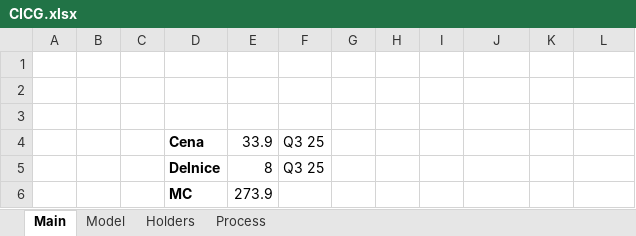
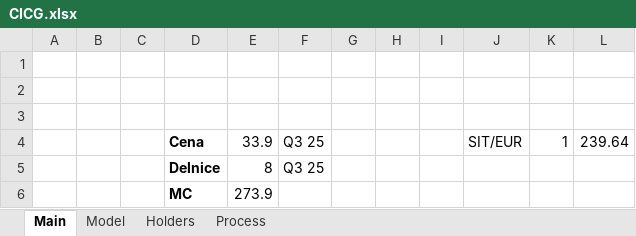
Before and after one commit to michael545/models, an Excel workbook: SI/CinkarnaCelje/CICG.xlsx, sheet Main, drawn as a sheet; only a part is shown; values as stored, in another font and other column widths than the file's, no borders; charts and pictures not drawn; the diff names each change by its address in the sheet, - before the commit and + after, or states it on an @@ line.

```diff
--- a/SI/CinkarnaCelje/CICG.xlsx (sheet Main)
+++ b/SI/CinkarnaCelje/CICG.xlsx (sheet Main)
-J4: (empty)
+J4: SIT/EUR
-K4: (empty)
+K4: 1
-L4: (empty)
+L4: 239.64
```
Also changed, not shown: sheet Model, 1 other file.
